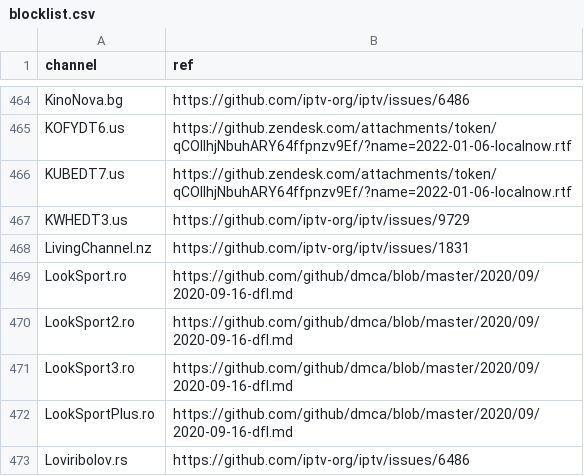
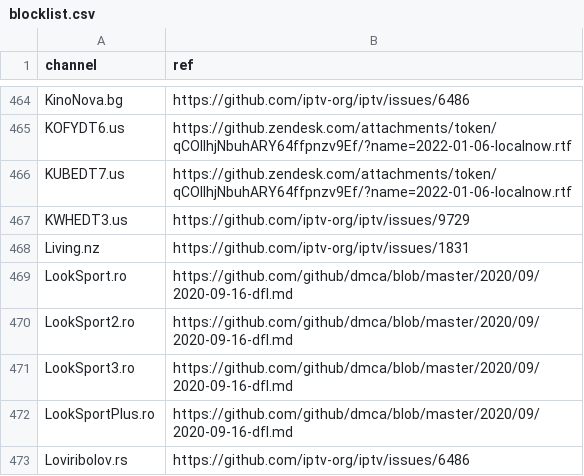
Before and after one commit to iptv-org/database, a CSV file: data/blocklist.csv, drawn as a sheet; only a part is shown, gaps mark what is left out.

Commit message:
Update blocklist.csv

```diff
--- a/data/blocklist.csv
+++ b/data/blocklist.csv
@@ -467,3 +467,3 @@ KUBEDT7.us,https://github.zendesk.com/attachments/token/qCOIlhjNbuhARY64ffpnzv9E
 KWHEDT3.us,https://github.com/iptv-org/iptv/issues/9729
-LivingChannel.nz,https://github.com/iptv-org/iptv/issues/1831
+Living.nz,https://github.com/iptv-org/iptv/issues/1831
 LookSport.ro,https://github.com/github/dmca/blob/master/2020/09/2020-09-16-dfl.md
```
